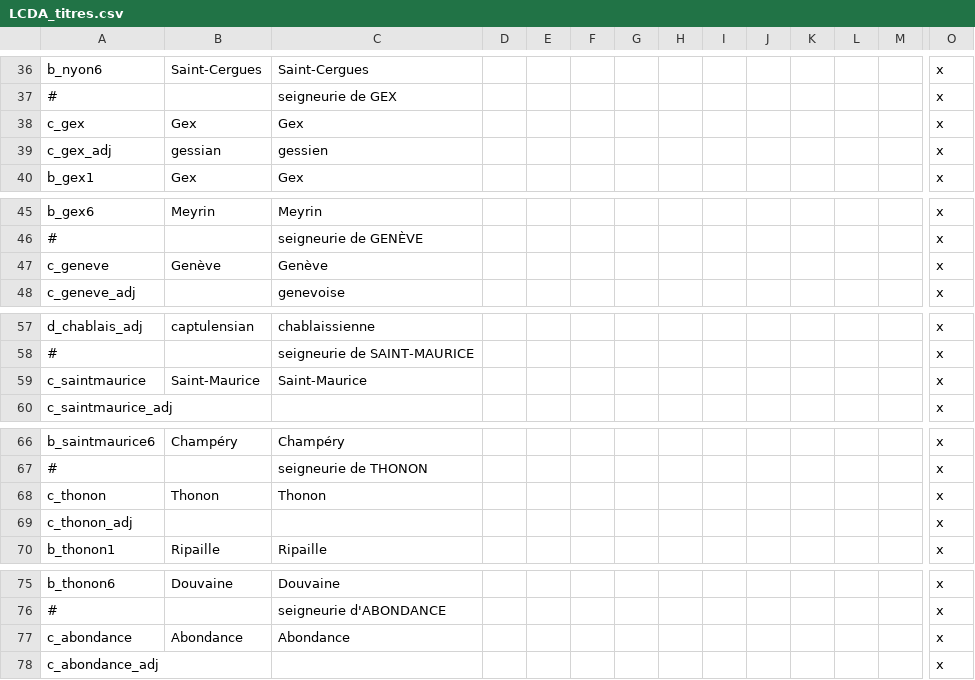
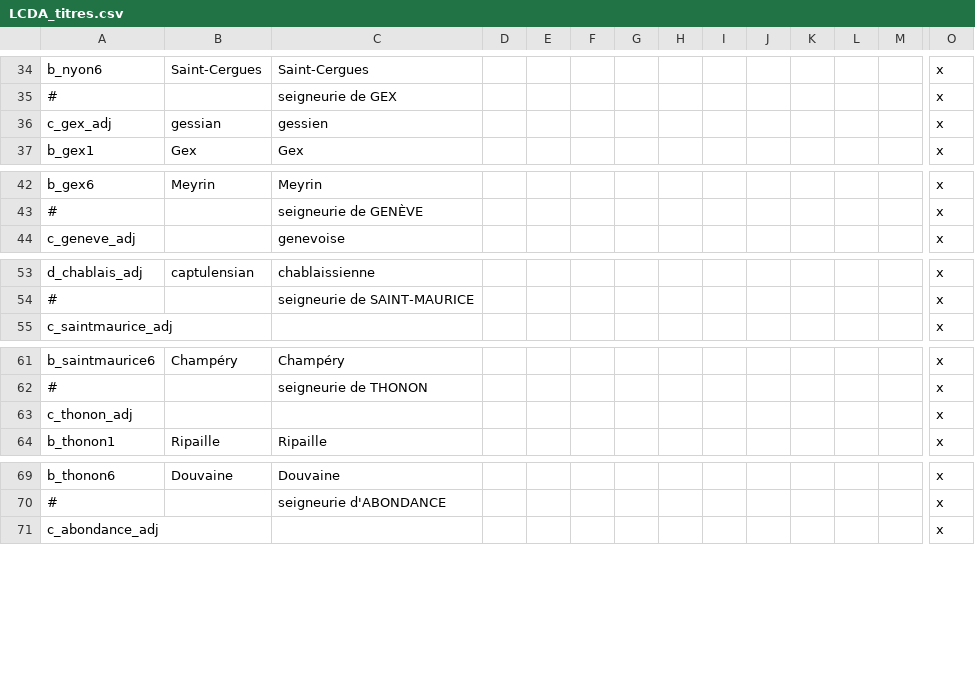
Before and after one commit to ArkoG/LCDA, a CSV file: LCDA/localisation/LCDA_titres.csv, drawn as a sheet; only a part is shown, gaps mark what is left out; removed rows and columns are numbered as before the commit, all else as after; rows hold the shown columns only; the diff covers the shown part only; the diff names each change by its address in the sheet, - before the commit and + after, or states it on an @@ line.

```diff
--- a/LCDA/localisation/LCDA_titres.csv
+++ b/LCDA/localisation/LCDA_titres.csv
-row 38: c_gex | Gex | Gex |  |  |  |  |  |  |  |  |  |  | x
-row 47: c_geneve | Genève | Genève |  |  |  |  |  |  |  |  |  |  | x
-row 59: c_saintmaurice | Saint-Maurice | Saint-Maurice |  |  |  |  |  |  |  |  |  |  | x
-row 68: c_thonon | Thonon | Thonon |  |  |  |  |  |  |  |  |  |  | x
-row 77: c_abondance | Abondance | Abondance |  |  |  |  |  |  |  |  |  |  | x
```
Also changed, not shown: 14 added rows, 9 removed rows, 13 moved rows and 18 edited cells elsewhere in this file.
